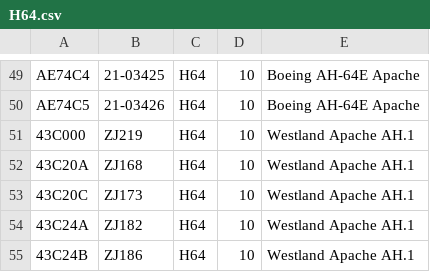
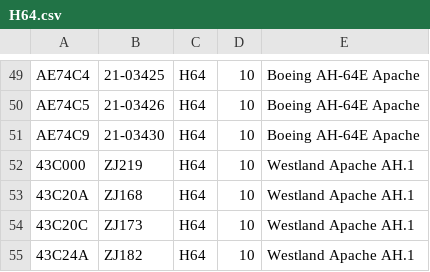
Before and after one commit to cg341/adsbx-type-longnames, a CSV file: individual-types/H64.csv, drawn as a sheet; only a part is shown, gaps mark what is left out; the shorter side is filled out with more unchanged rows; the diff names each change by its address in the sheet, - before the commit and + after, or states it on an @@ line.

```diff
--- a/individual-types/H64.csv
+++ b/individual-types/H64.csv
+row 51: AE74C9 | 21-03430 | H64 | 10 | Boeing AH-64E Apache
```
Also changed, not shown: individual-types/B762.csv, 2 other files.
